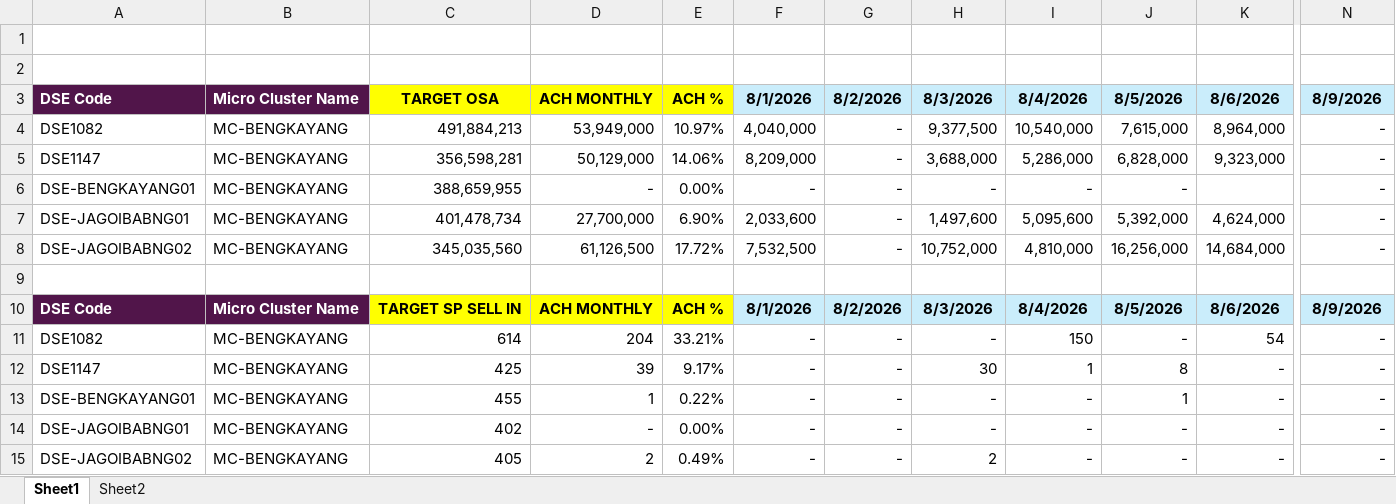
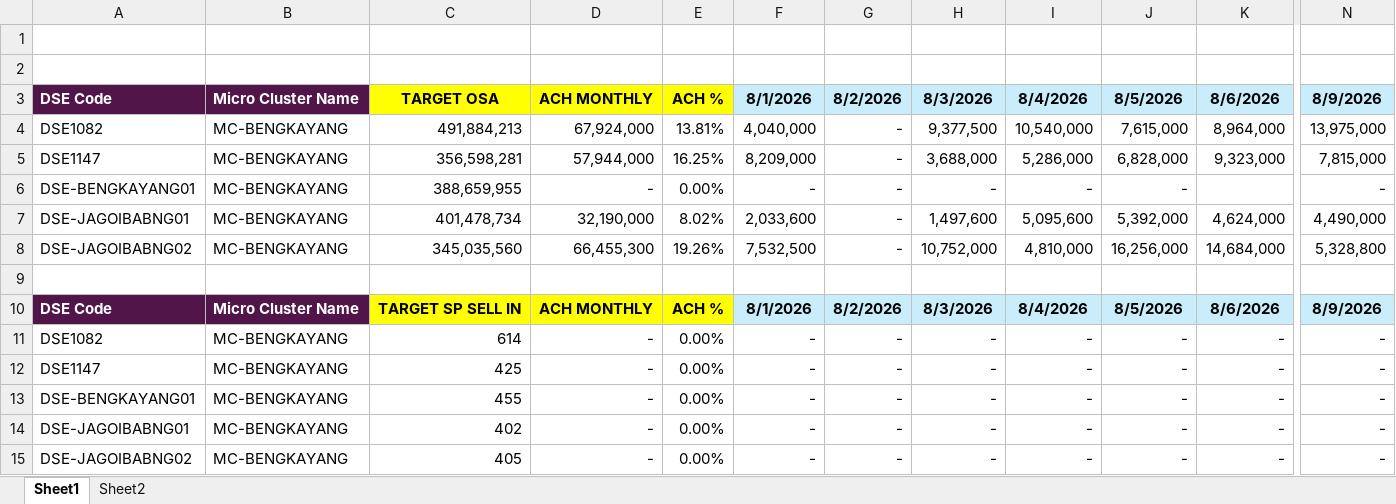
Before and after one commit to heryirwansyah05-cpu/Dashboard_Bengkayang, an Excel workbook: DAILY SELL IN DSE.xlsx, sheet Sheet1, drawn as a sheet; only a part is shown, gaps mark what is left out; values as stored, in another font and other column widths than the file's, no borders; conditional formats not drawn; the diff names each change by its address in the sheet, - before the commit and + after, or states it on an @@ line.

```diff
--- a/DAILY SELL IN DSE.xlsx (sheet Sheet1)
+++ b/DAILY SELL IN DSE.xlsx (sheet Sheet1)
-D4: 53,949,000
+D4: 67,924,000
-E4: 10.97%
+E4: 13.81%
-N4: -
+N4: 13,975,000
-D5: 50,129,000
+D5: 57,944,000
-E5: 14.06%
+E5: 16.25%
-N5: -
+N5: 7,815,000
-D7: 27,700,000
+D7: 32,190,000
-E7: 6.90%
+E7: 8.02%
-N7: -
+N7: 4,490,000
-D8: 61,126,500
+D8: 66,455,300
-E8: 17.72%
+E8: 19.26%
-N8: -
+N8: 5,328,800
-D11: 204
+D11: -
-E11: 33.21%
+E11: 0.00%
-I11: 150
+I11: -
-K11: 54
+K11: -
-D12: 39
+D12: -
-E12: 9.17%
+E12: 0.00%
-H12: 30
+H12: -
-I12: 1
+I12: -
-J12: 8
+J12: -
-D13: 1
+D13: -
-E13: 0.22%
+E13: 0.00%
-J13: 1
+J13: -
-D15: 2
+D15: -
-E15: 0.49%
+E15: 0.00%
-H15: 2
+H15: -
```
Also changed, not shown: DETAIL OUTLET.xlsx, MS BENGKAYANG 19 JULI 2026.xlsx, 2 other files.
